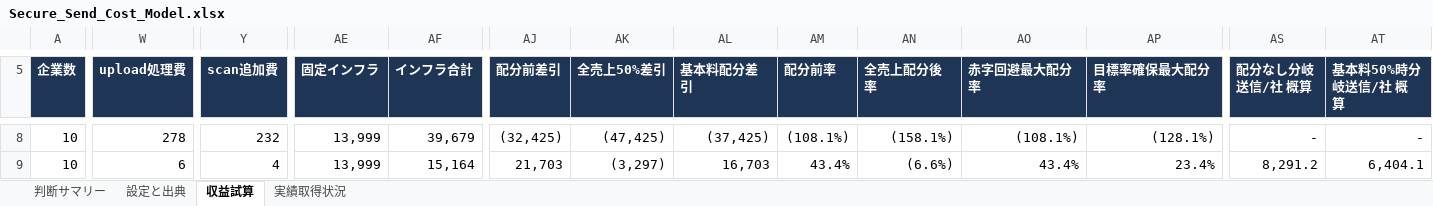
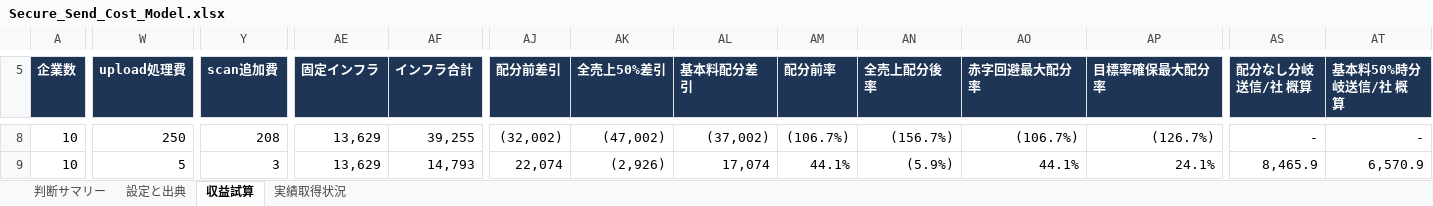
Before and after one commit to yoshihisahagisaka/atlib-ppap-file-transfer, an Excel workbook: docs/cost-analysis/Secure_Send_Cost_Model.xlsx, sheet 収益試算, drawn as a sheet; only a part is shown, gaps mark what is left out; values as stored, in another font and other column widths than the file's, no borders; conditional formats not drawn; the diff covers the shown part only; the diff names each change by its address in the sheet, - before the commit and + after, or states it on an @@ line.

```diff
--- a/docs/cost-analysis/Secure_Send_Cost_Model.xlsx (sheet 収益試算)
+++ b/docs/cost-analysis/Secure_Send_Cost_Model.xlsx (sheet 収益試算)
-W8 (upload処理費): 278
+W8 (upload処理費): 250
-Y8 (scan追加費): 232
+Y8 (scan追加費): 208
-AE8:AE9 (固定インフラ): 13,999
+AE8:AE9 (固定インフラ): 13,629
-AF8 (インフラ合計): 39,679
+AF8 (インフラ合計): 39,255
-AJ8 (配分前差引): (32,425)
+AJ8 (配分前差引): (32,002)
-AK8 (全売上50%差引): (47,425)
+AK8 (全売上50%差引): (47,002)
-AL8 (基本料配分差引): (37,425)
+AL8 (基本料配分差引): (37,002)
-AM8 (配分前率): (108.1%)
+AM8 (配分前率): (106.7%)
-AN8 (全売上配分後率): (158.1%)
+AN8 (全売上配分後率): (156.7%)
-AO8 (赤字回避最大配分率): (108.1%)
+AO8 (赤字回避最大配分率): (106.7%)
-AP8 (目標率確保最大配分率): (128.1%)
+AP8 (目標率確保最大配分率): (126.7%)
-W9 (upload処理費): 6
+W9 (upload処理費): 5
-Y9 (scan追加費): 4
+Y9 (scan追加費): 3
-AF9 (インフラ合計): 15,164
+AF9 (インフラ合計): 14,793
-AJ9 (配分前差引): 21,703
+AJ9 (配分前差引): 22,074
-AK9 (全売上50%差引): (3,297)
+AK9 (全売上50%差引): (2,926)
-AL9 (基本料配分差引): 16,703
+AL9 (基本料配分差引): 17,074
-AM9 (配分前率): 43.4%
+AM9 (配分前率): 44.1%
-AN9 (全売上配分後率): (6.6%)
+AN9 (全売上配分後率): (5.9%)
-AO9 (赤字回避最大配分率): 43.4%
+AO9 (赤字回避最大配分率): 44.1%
-AP9 (目標率確保最大配分率): 23.4%
+AP9 (目標率確保最大配分率): 24.1%
-AS9 (配分なし分岐送信/社 概算): 8,291.2
+AS9 (配分なし分岐送信/社 概算): 8,465.9
-AT9 (基本料50%時分岐送信/社 概算): 6,404.1
+AT9 (基本料50%時分岐送信/社 概算): 6,570.9
```
Also changed, not shown: 492 edited cells elsewhere in this sheet, sheet 判断サマリー, sheet 実績取得状況, sheet 設定と出典, 9 other files.
